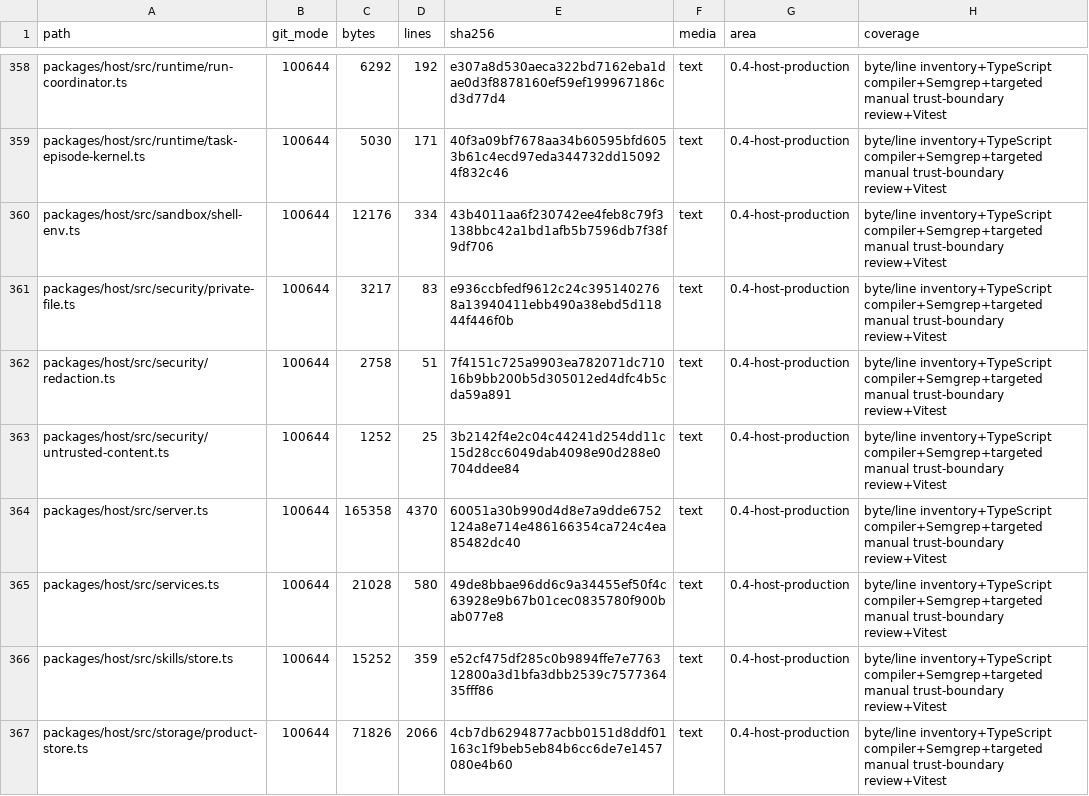
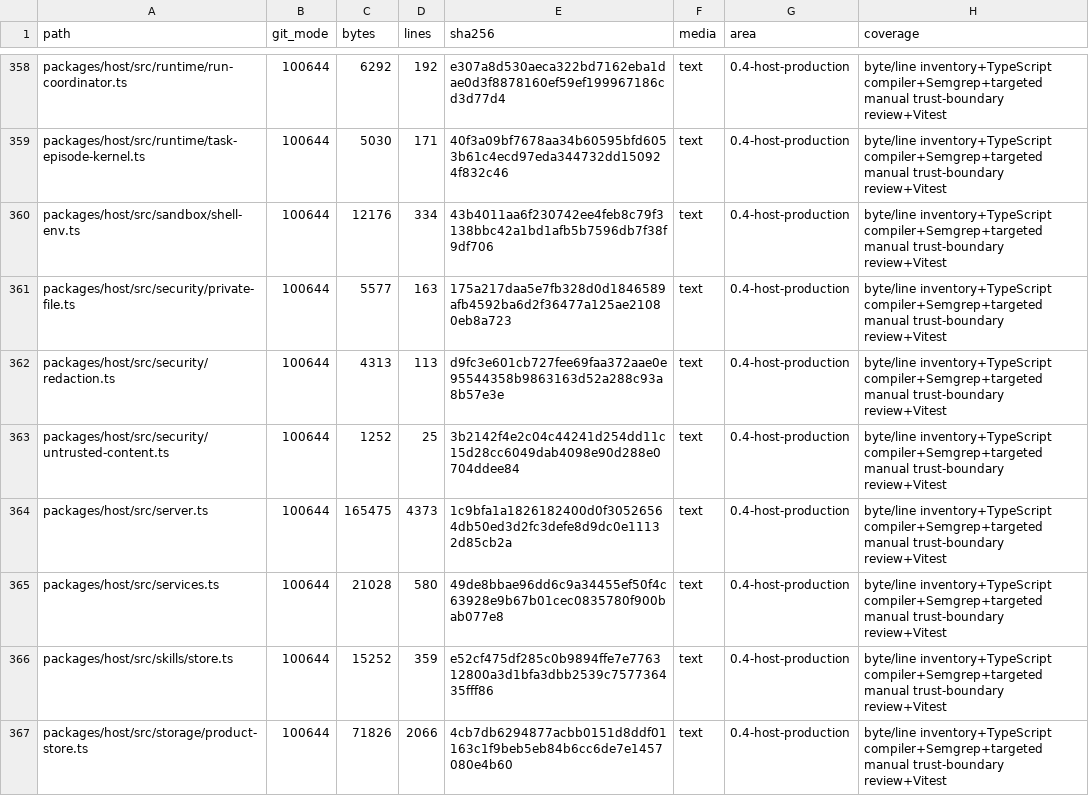
Before and after one commit to kevinchennewbee/PenglaiAgent, a CSV file: docs/audit/FILE_LEDGER_0.4.0.csv, drawn as a sheet; only a part is shown, gaps mark what is left out; the diff covers the shown part only.

```diff
--- a/docs/audit/FILE_LEDGER_0.4.0.csv
+++ b/docs/audit/FILE_LEDGER_0.4.0.csv
@@ -360,6 +360,6 @@ packages/host/src/runtime/task-episode-kernel.ts,100644,5030,171,40f3a09bf7678aa
 packages/host/src/sandbox/shell-env.ts,100644,12176,334,43b4011aa6f230742ee4feb8c79f3138bbc42a1bd1afb5b7596db7f38f9df706,text,0.4-host-production,byte/line inventory+TypeScript compiler+Semgrep+targeted manual trust-boundary review+Vitest
-packages/host/src/security/private-file.ts,100644,3217,83,e936ccbfedf9612c24c3951402768a13940411ebb490a38ebd5d11844f446f0b,text,0.4-host-production,byte/line inventory+TypeScript compiler+Semgrep+targeted manual trust-boundary review+Vitest
-packages/host/src/security/redaction.ts,100644,2758,51,7f4151c725a9903ea782071dc71016b9bb200b5d305012ed4dfc4b5cda59a891,text,0.4-host-production,byte/line inventory+TypeScript compiler+Semgrep+targeted manual trust-boundary review+Vitest
+packages/host/src/security/private-file.ts,100644,5577,163,175a217daa5e7fb328d0d1846589afb4592ba6d2f36477a125ae21080eb8a723,text,0.4-host-production,byte/line inventory+TypeScript compiler+Semgrep+targeted manual trust-boundary review+Vitest
+packages/host/src/security/redaction.ts,100644,4313,113,d9fc3e601cb727fee69faa372aae0e95544358b9863163d52a288c93a8b57e3e,text,0.4-host-production,byte/line inventory+TypeScript compiler+Semgrep+targeted manual trust-boundary review+Vitest
 packages/host/src/security/untrusted-content.ts,100644,1252,25,3b2142f4e2c04c44241d254dd11c15d28cc6049dab4098e90d288e0704ddee84,text,0.4-host-production,byte/line inventory+TypeScript compiler+Semgrep+targeted manual trust-boundary review+Vitest
-packages/host/src/server.ts,100644,165358,4370,60051a30b990d4d8e7a9dde6752124a8e714e486166354ca724c4ea85482dc40,text,0.4-host-production,byte/line inventory+TypeScript compiler+Semgrep+targeted manual trust-boundary review+Vitest
+packages/host/src/server.ts,100644,165475,4373,1c9bfa1a1826182400d0f30526564db50ed3d2fc3defe8d9dc0e11132d85cb2a,text,0.4-host-production,byte/line inventory+TypeScript compiler+Semgrep+targeted manual trust-boundary review+Vitest
 packages/host/src/services.ts,100644,21028,580,49de8bbae96dd6c9a34455ef50f4c63928e9b67b01cec0835780f900bab077e8,text,0.4-host-production,byte/line inventory+TypeScript compiler+Semgrep+targeted manual trust-boundary review+Vitest
```
Also changed, not shown: 59 edited cells elsewhere in this file, 23 other files.
